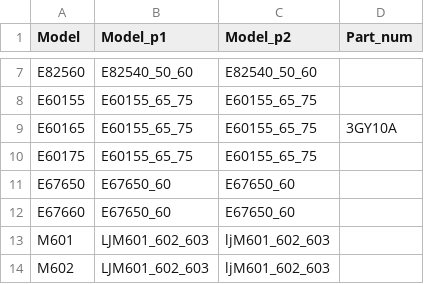
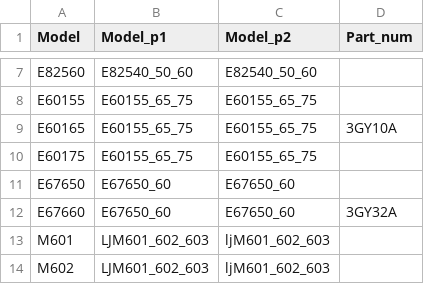
Before and after one commit to Boby360/HP_Printer_Firmware_Get, a CSV file: printers.csv, drawn as a sheet; only a part is shown, gaps mark what is left out.

Commit message:
Update printers.csv

```diff
--- a/printers.csv
+++ b/printers.csv
@@ -11,3 +11,3 @@ E60175,E60155_65_75,E60155_65_75,
 E67650,E67650_60,E67650_60,
-E67660,E67650_60,E67650_60,
+E67660,E67650_60,E67650_60,3GY32A
 M601,LJM601_602_603,ljM601_602_603,
```
